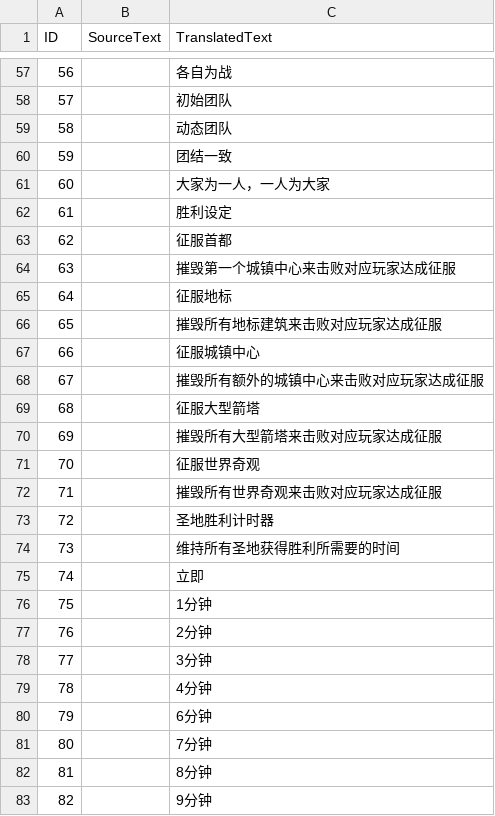
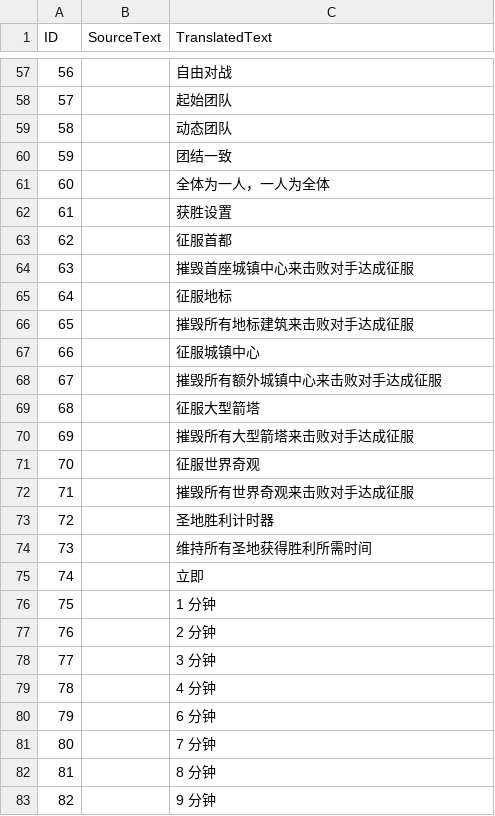
Before and after one commit to Woprok/AOE4-AdvancedGameSettings, a CSV file: assets/locdb/Advanced Game Settings_zh-hans.csv, drawn as a sheet; only a part is shown, gaps mark what is left out; the diff covers the shown part only.

```diff
--- a/assets/locdb/Advanced Game Settings_zh-hans.csv
+++ b/assets/locdb/Advanced Game Settings_zh-hans.csv
@@ -57,27 +57,27 @@
-56,,各自为战
-57,,初始团队
+56,,自由对战
+57,,起始团队
 58,,动态团队
 59,,团结一致
-60,,大家为一人，一人为大家
-61,,胜利设定
+60,,全体为一人，一人为全体
+61,,获胜设置
 62,,征服首都
-63,,摧毁第一个城镇中心来击败对应玩家达成征服
+63,,摧毁首座城镇中心来击败对手达成征服
 64,,征服地标
-65,,摧毁所有地标建筑来击败对应玩家达成征服
+65,,摧毁所有地标建筑来击败对手达成征服
 66,,征服城镇中心
-67,,摧毁所有额外的城镇中心来击败对应玩家达成征服
+67,,摧毁所有额外城镇中心来击败对手达成征服
 68,,征服大型箭塔
-69,,摧毁所有大型箭塔来击败对应玩家达成征服
+69,,摧毁所有大型箭塔来击败对手达成征服
 70,,征服世界奇观
-71,,摧毁所有世界奇观来击败对应玩家达成征服
+71,,摧毁所有世界奇观来击败对手达成征服
 72,,圣地胜利计时器
-73,,维持所有圣地获得胜利所需要的时间
+73,,维持所有圣地获得胜利所需时间
 74,,立即
-75,,1分钟
-76,,2分钟
-77,,3分钟
-78,,4分钟
-79,,6分钟
-80,,7分钟
-81,,8分钟
-82,,9分钟
+75,,1 分钟
+76,,2 分钟
+77,,3 分钟
+78,,4 分钟
+79,,6 分钟
+80,,7 分钟
+81,,8 分钟
+82,,9 分钟
```
Also changed, not shown: 119 edited cells elsewhere in this file, assets/locdb/Advanced Game Settings_en.csv, 1 other file.
